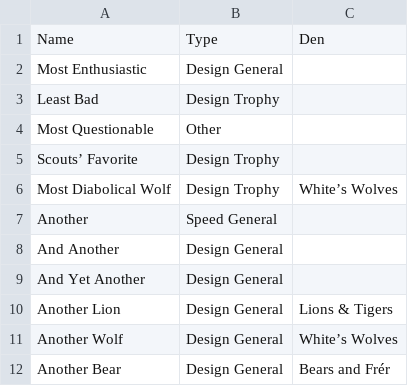
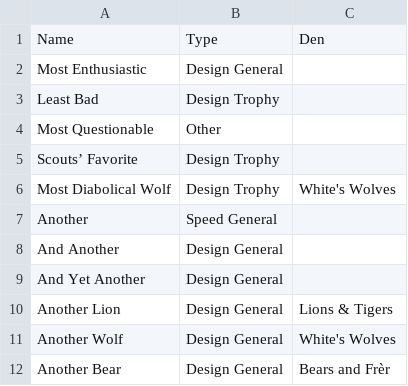
Before and after one commit to jeffpiazza/derbynet, a CSV file: testing/data/sample-awards.csv, drawn as a sheet.

Commit message:
Fix characters in sample award data for import

```diff
--- a/testing/data/sample-awards.csv
+++ b/testing/data/sample-awards.csv
@@ -5,3 +5,3 @@ Most Questionable,Other,
 Scouts’ Favorite,Design Trophy,
-Most Diabolical Wolf,Design Trophy,White’s Wolves
+Most Diabolical Wolf,Design Trophy,White's Wolves
 Another,Speed General,
@@ -10,3 +10,3 @@ And Yet Another,Design General,
 Another Lion,Design General,Lions & Tigers
-Another Wolf,Design General,White’s Wolves
-Another Bear,Design General,Bears and Frér
+Another Wolf,Design General,White's Wolves
+Another Bear,Design General,Bears and Frèr
```
